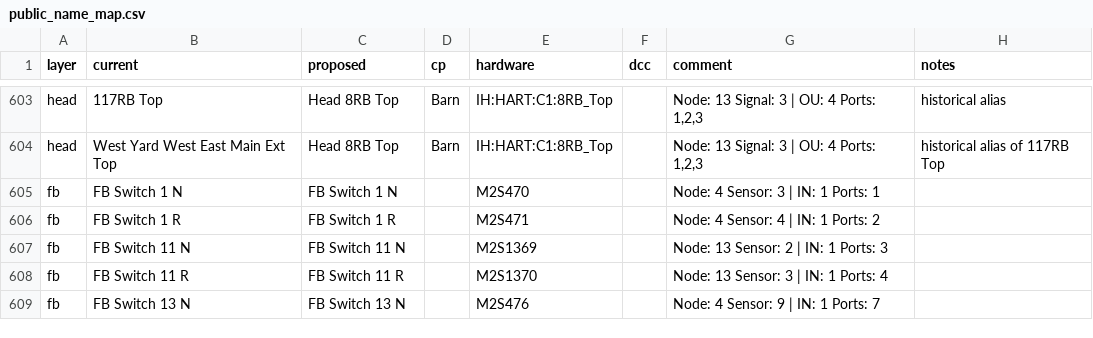
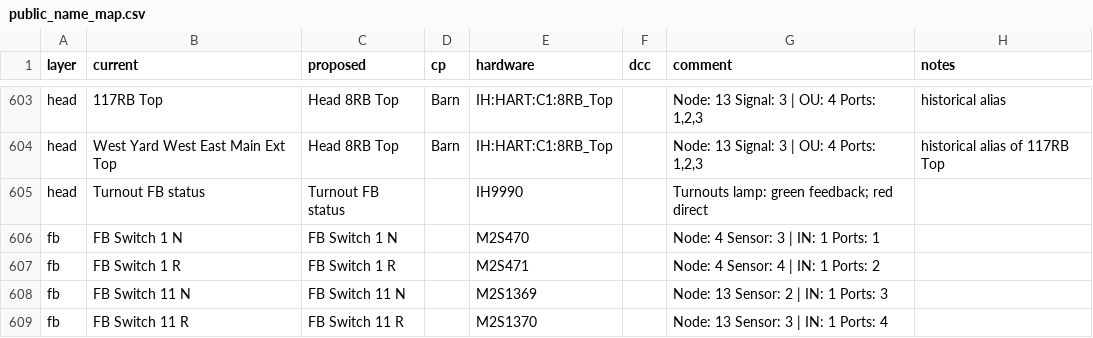
Before and after one commit to lnevo/hart, a CSV file: jmri/layouts/hart/data/public_name_map.csv, drawn as a sheet; only a part is shown, gaps mark what is left out; the shorter side is filled out with more unchanged rows; the diff names each change by its address in the sheet, - before the commit and + after, or states it on an @@ line.

```diff
--- a/jmri/layouts/hart/data/public_name_map.csv
+++ b/jmri/layouts/hart/data/public_name_map.csv
+row 605: head | Turnout FB status | Turnout FB status |  | IH9990 |  | Turnouts lamp: green feedback; red direct
```
Also changed, not shown: 17 other files.
